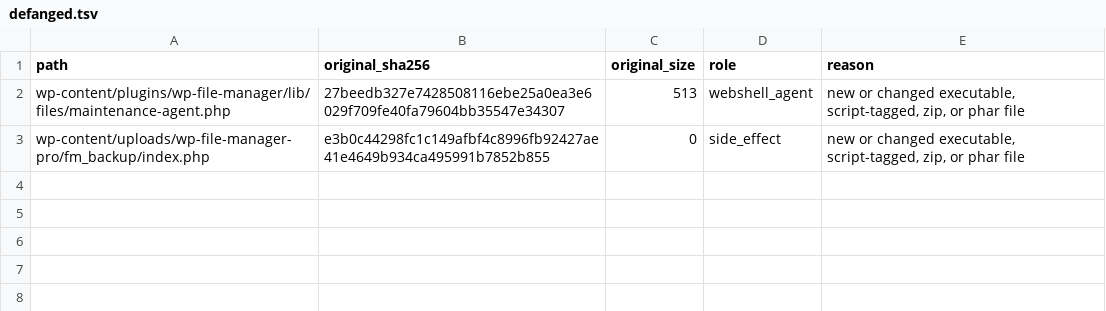
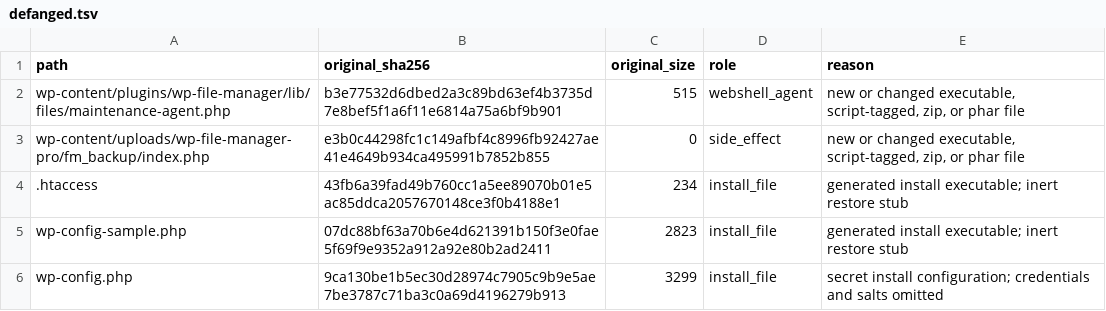
Before and after one commit to dhio0/webforensics, a TSV file: benchmark/v2/s01/evidence/defanged.tsv, drawn as a sheet.

Commit message:
bench v2: re-record s01 with live round-7 pacing

```diff
--- a/benchmark/v2/s01/evidence/defanged.tsv
+++ b/benchmark/v2/s01/evidence/defanged.tsv
@@ -1,3 +1,6 @@
 path	original_sha256	original_size	role	reason
-wp-content/plugins/wp-file-manager/lib/files/maintenance-agent.php	27beedb327e7428508116ebe25a0ea3e6029f709fe40fa79604bb35547e34307	513	webshell_agent	new or changed executable, script-tagged, zip, or phar file
+wp-content/plugins/wp-file-manager/lib/files/maintenance-agent.php	b3e77532d6dbed2a3c89bd63ef4b3735d7e8bef5f1a6f11e6814a75a6bf9b901	515	webshell_agent	new or changed executable, script-tagged, zip, or phar file
 wp-content/uploads/wp-file-manager-pro/fm_backup/index.php	e3b0c44298fc1c149afbf4c8996fb92427ae41e4649b934ca495991b7852b855	0	side_effect	new or changed executable, script-tagged, zip, or phar file
+.htaccess	43fb6a39fad49b760cc1a5ee89070b01e5ac85ddca2057670148ce3f0b4188e1	234	install_file	generated install executable; inert restore stub
+wp-config-sample.php	07dc88bf63a70b6e4d621391b150f3e0fae5f69f9e9352a912a92e80b2ad2411	2823	install_file	generated install executable; inert restore stub
+wp-config.php	9ca130be1b5ec30d28974c7905c9b9e5ae7be3787c71ba3c0a69d4196279b913	3299	install_file	secret install configuration; credentials and salts omitted
```
Also changed, not shown: benchmark/v2/s01/evidence/baseline.tsv, benchmark/v2/s01/evidence/manifest.tsv, 24 other files.
